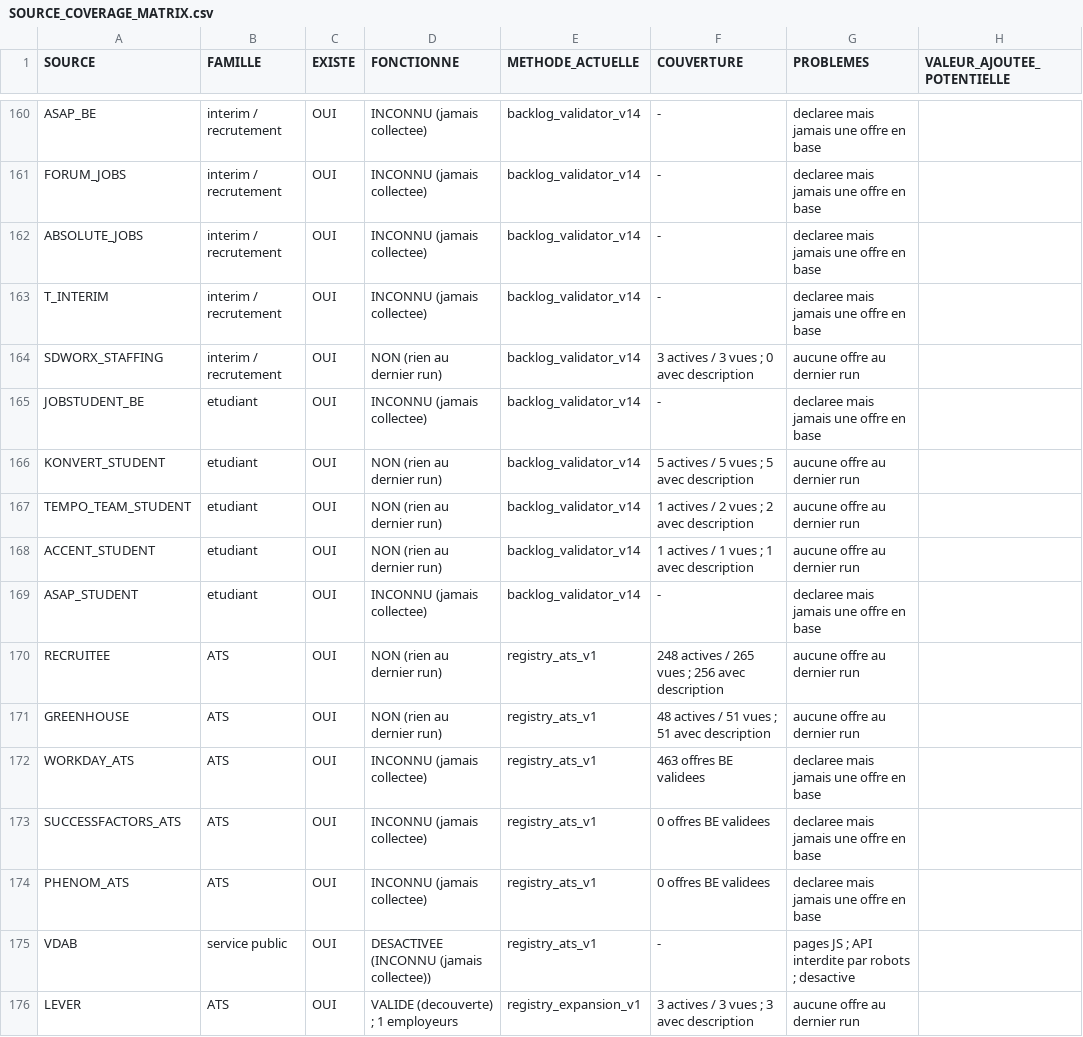
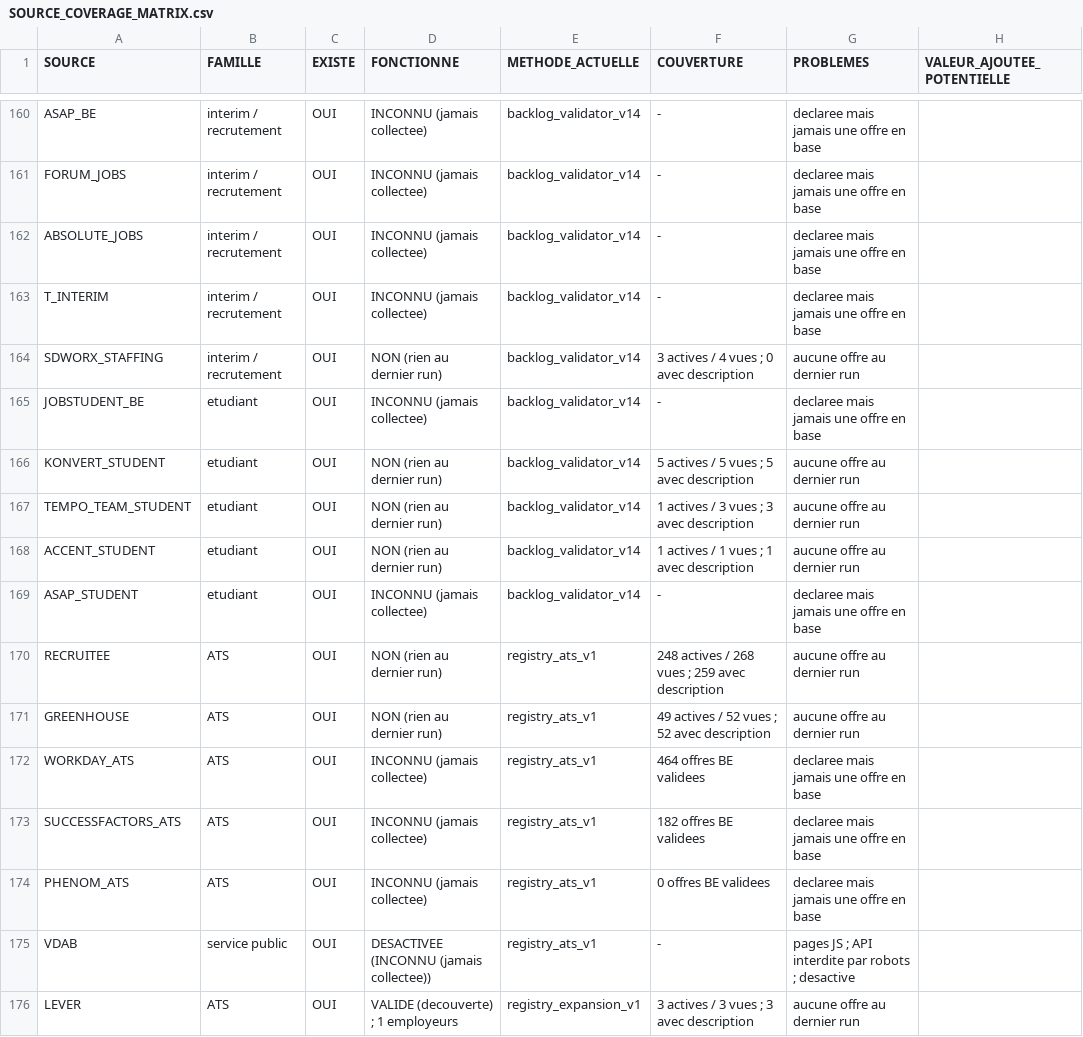
Before and after one commit to Ouss1030/Job-Hunter-Claude, a CSV file: SOURCE_COVERAGE_MATRIX.csv, drawn as a sheet; only a part is shown, gaps mark what is left out; the diff covers the shown part only; the diff names each change by its address in the sheet, - before the commit and + after, or states it on an @@ line.

```diff
--- a/SOURCE_COVERAGE_MATRIX.csv
+++ b/SOURCE_COVERAGE_MATRIX.csv
-F164 (COUVERTURE): 3 actives / 3 vues ; 0 avec description
+F164 (COUVERTURE): 3 actives / 4 vues ; 0 avec description
-F167 (COUVERTURE): 1 actives / 2 vues ; 2 avec description
+F167 (COUVERTURE): 1 actives / 3 vues ; 3 avec description
-F170 (COUVERTURE): 248 actives / 265 vues ; 256 avec description
+F170 (COUVERTURE): 248 actives / 268 vues ; 259 avec description
-F171 (COUVERTURE): 48 actives / 51 vues ; 51 avec description
+F171 (COUVERTURE): 49 actives / 52 vues ; 52 avec description
-F172 (COUVERTURE): 463 offres BE validees
+F172 (COUVERTURE): 464 offres BE validees
-F173 (COUVERTURE): 0 offres BE validees
+F173 (COUVERTURE): 182 offres BE validees
```
Also changed, not shown: 1 added row, 1 removed row and 40 edited cells elsewhere in this file, 1 other file.
